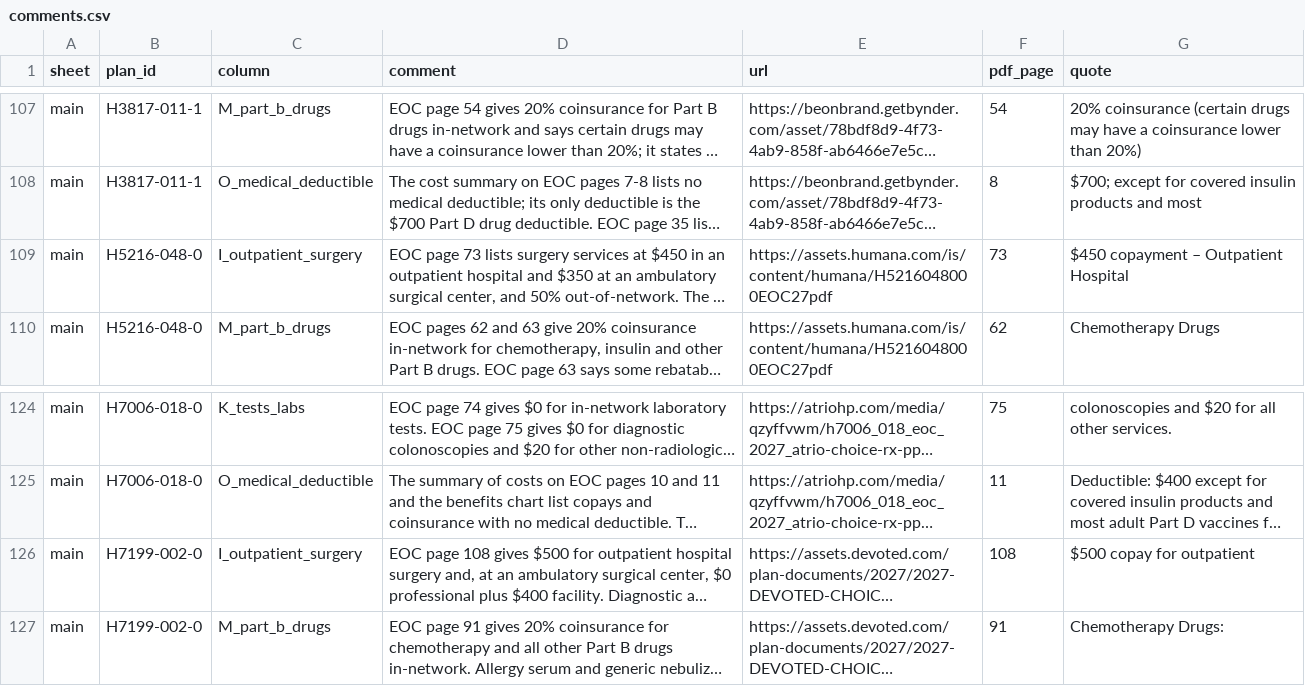
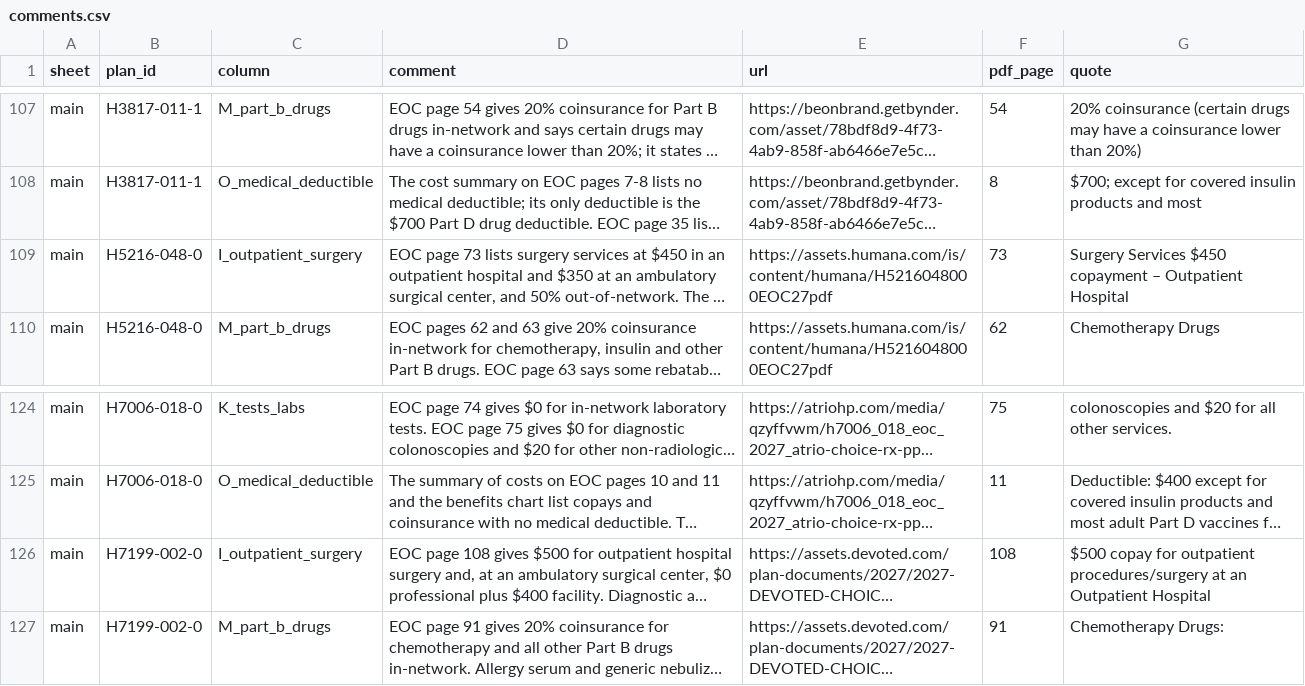
Before and after one commit to rosenhouse-bot-sandbox/shiba-data, a CSV file: repro/data/comments.csv, drawn as a sheet; only a part is shown, gaps mark what is left out; long unchanged cells end in …; the diff covers the shown part only; the diff names each change by its address in the sheet, - before the commit and + after, or states it on an @@ line.

```diff
--- a/repro/data/comments.csv
+++ b/repro/data/comments.csv
-G109 (quote): $450 copayment – Outpatient Hospital
+G109 (quote): Surgery Services $450 copayment – Outpatient Hospital
-G126 (quote): …for outpatient
+G126 (quote): …for outpatient procedures/surgery at an Outpatient Hospital
```
Also changed, not shown: 16 edited cells elsewhere in this file, 2 other files.
